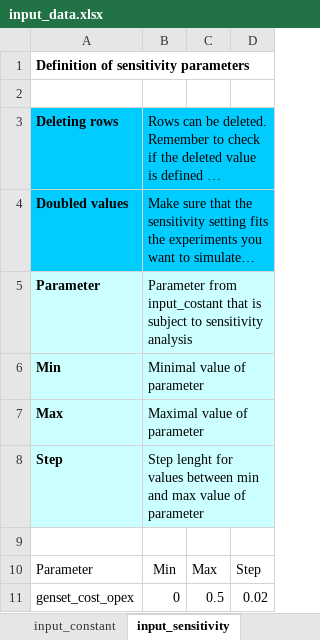
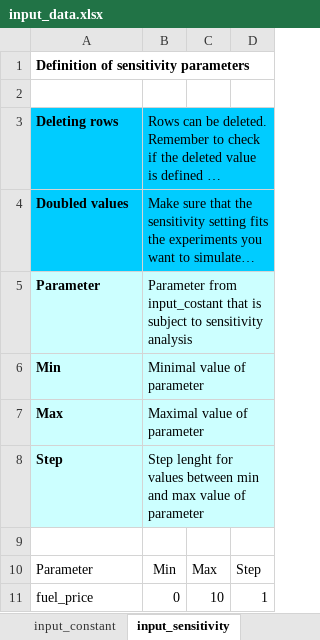
Before and after one commit to sasa821/offgridders, an Excel workbook: inputs/input_data.xlsx, sheet input_sensitivity, drawn as a sheet; long unchanged cells end in …; values as stored, in another font and other column widths than the file's, no borders; the diff names each change by its address in the sheet, - before the commit and + after, or states it on an @@ line.

```diff
--- a/inputs/input_data.xlsx (sheet input_sensitivity)
+++ b/inputs/input_data.xlsx (sheet input_sensitivity)
-A11: genset_cost_opex
+A11: fuel_price
-C11: 0.5
+C11: 10
-D11: 0.02
+D11: 1
```
Also changed, not shown: sheet multicriteria_data, 3 other files.
